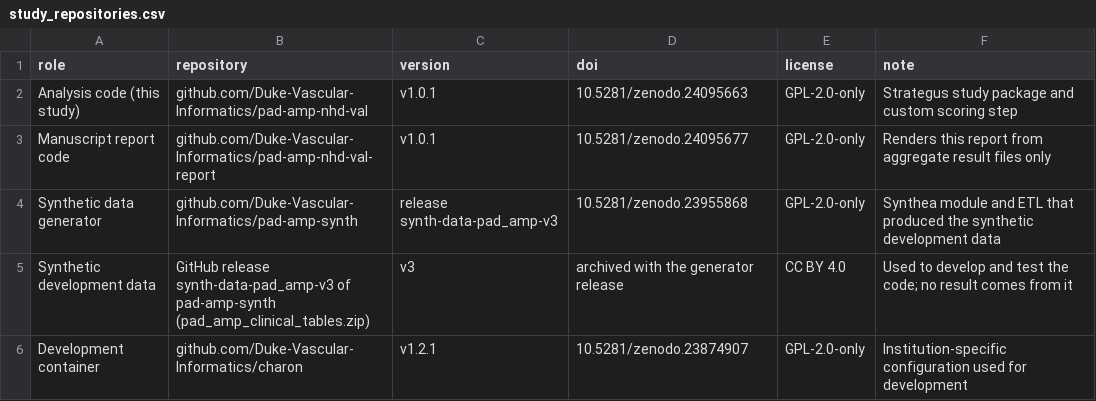
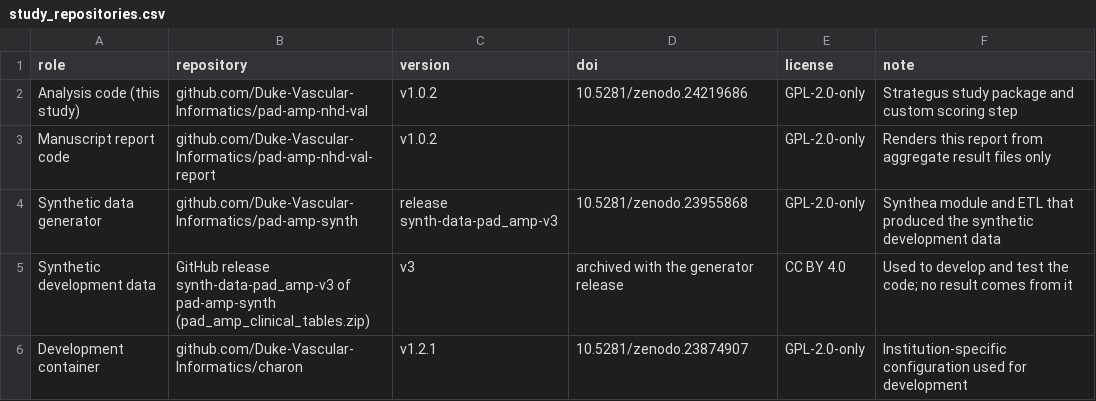
Before and after one commit to Duke-Vascular-Informatics/pad-amp-nhd-val-report, a CSV file: covariates/study_repositories.csv, drawn as a sheet.

```diff
--- a/covariates/study_repositories.csv
+++ b/covariates/study_repositories.csv
@@ -1,4 +1,4 @@
 role,repository,version,doi,license,note
-Analysis code (this study),github.com/Duke-Vascular-Informatics/pad-amp-nhd-val,v1.0.1,10.5281/zenodo.24095663,GPL-2.0-only,Strategus study package and custom scoring step
-Manuscript report code,github.com/Duke-Vascular-Informatics/pad-amp-nhd-val-report,v1.0.1,10.5281/zenodo.24095677,GPL-2.0-only,Renders this report from aggregate result files only
+Analysis code (this study),github.com/Duke-Vascular-Informatics/pad-amp-nhd-val,v1.0.2,10.5281/zenodo.24219686,GPL-2.0-only,Strategus study package and custom scoring step
+Manuscript report code,github.com/Duke-Vascular-Informatics/pad-amp-nhd-val-report,v1.0.2,,GPL-2.0-only,Renders this report from aggregate result files only
 Synthetic data generator,github.com/Duke-Vascular-Informatics/pad-amp-synth,release synth-data-pad_amp-v3,10.5281/zenodo.23955868,GPL-2.0-only,Synthea module and ETL that produced the synthetic development data
```
Also changed, not shown: 1 other file.
